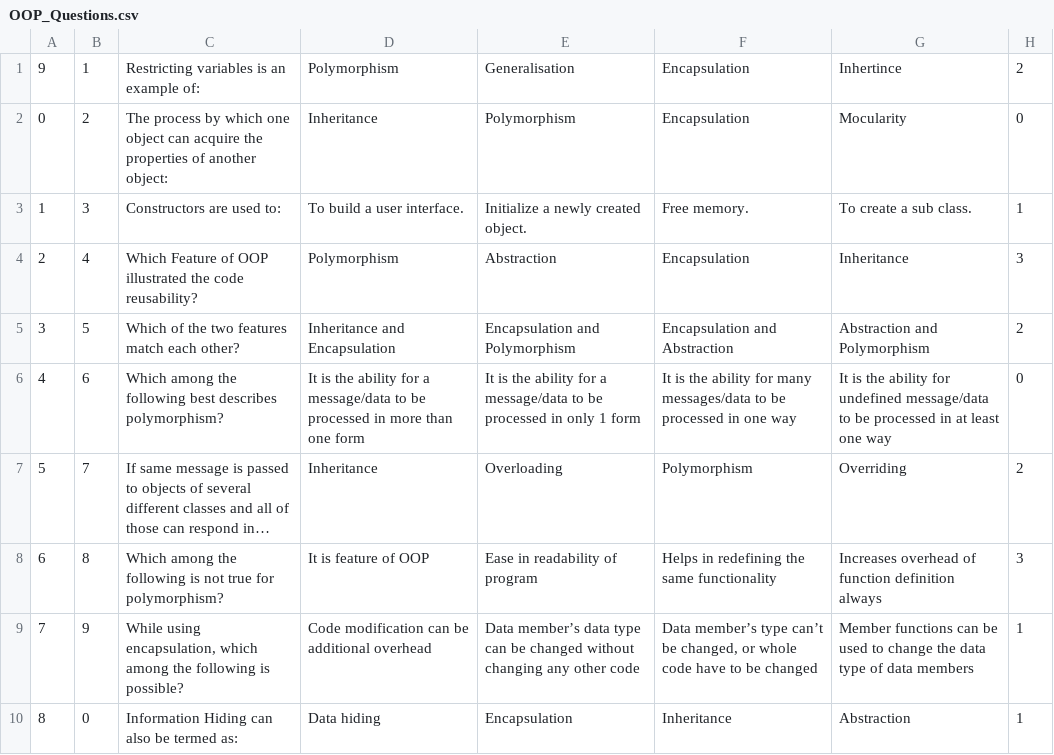
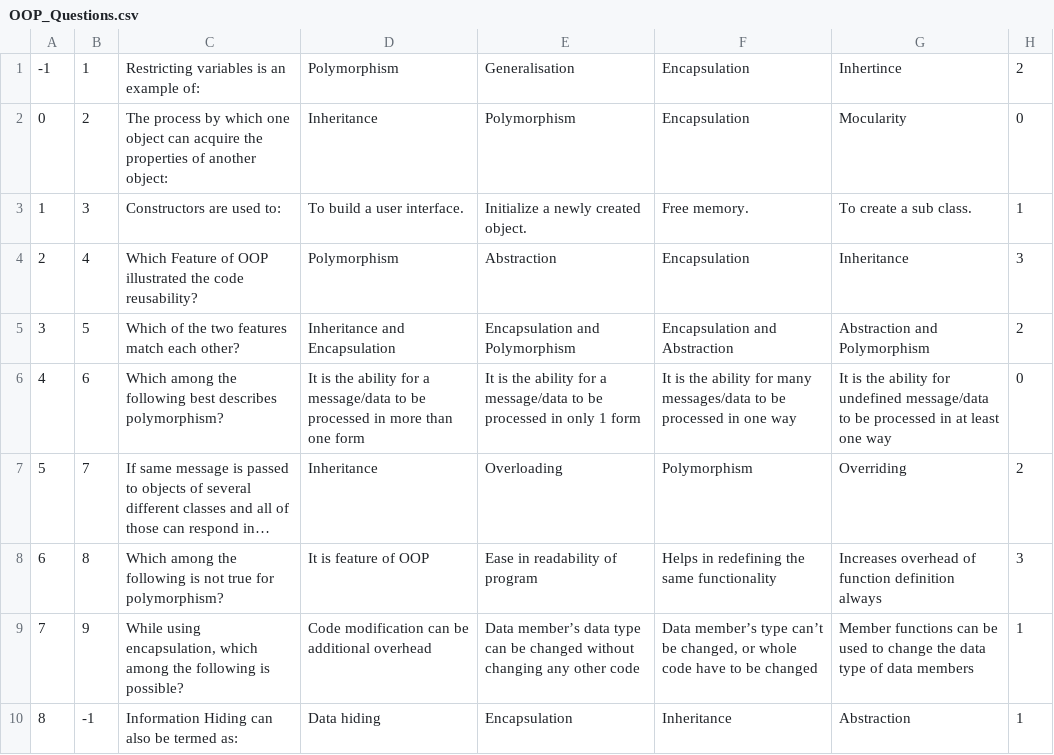
Before and after one commit to AhmadAlwadi/AdvanceComputing, a CSV file: Questions/OOP_Questions.csv, drawn as a sheet; long unchanged cells end in ….

```diff
--- a/Questions/OOP_Questions.csv
+++ b/Questions/OOP_Questions.csv
@@ -1,2 +1,2 @@
-9,1,Restricting variables is an example of:,Polymorphism ,Generalisation ,Encapsulation,Inhertince ,2
+-1,1,Restricting variables is an example of:,Polymorphism ,Generalisation ,Encapsulation,Inhertince ,2
 0,2,The process by which one object can acquire the properties of another object:,Inheritance,Polymorphism,Encapsulation,Mocularity,0
@@ -10,2 +10,2 @@
 7,9,"While using encapsulation, which among the following is possible?",Code modification can be additional overhead,Data member’s data type can be changed without changing any other code,"Data member’s type can’t be changed, or whole code have to be changed",Member functions can be used to change the data type of data members,1
-8,0,Information Hiding can also be termed as:,Data hiding,Encapsulation,Inheritance,Abstraction,1
+8,-1,Information Hiding can also be termed as:,Data hiding,Encapsulation,Inheritance,Abstraction,1
```
Also changed, not shown: 6 other files.
